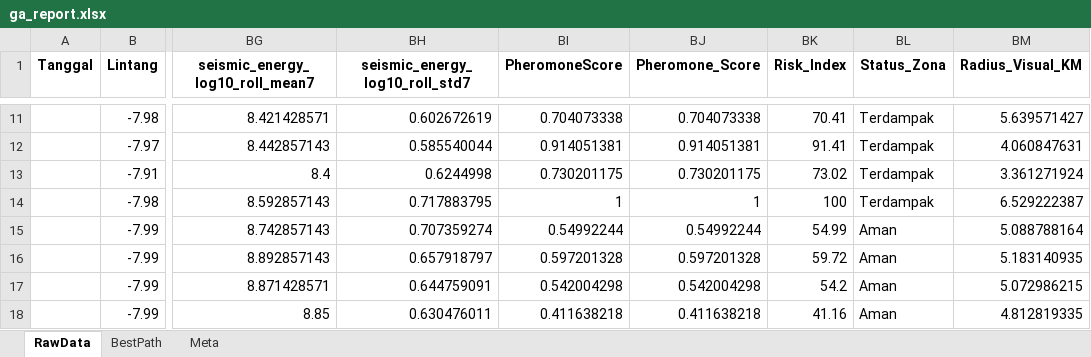
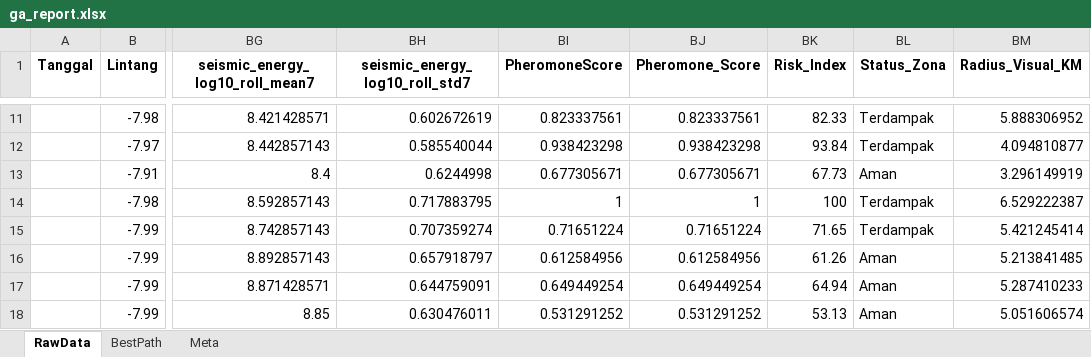
Before and after one commit to Felix-ryn/gempavulkanik, an Excel workbook: output/ga_results/ga_report.xlsx, sheet RawData, drawn as a sheet; only a part is shown, gaps mark what is left out; values as stored, in another font and other column widths than the file's, no borders; the diff covers the shown part only; the diff names each change by its address in the sheet, - before the commit and + after, or states it on an @@ line.

```diff
--- a/output/ga_results/ga_report.xlsx (sheet RawData)
+++ b/output/ga_results/ga_report.xlsx (sheet RawData)
-BI11 (PheromoneScore): 0.704073338
+BI11 (PheromoneScore): 0.823337561
-BJ11 (Pheromone_Score): 0.704073338
+BJ11 (Pheromone_Score): 0.823337561
-BK11 (Risk_Index): 70.41
+BK11 (Risk_Index): 82.33
-BM11 (Radius_Visual_KM): 5.639571427
+BM11 (Radius_Visual_KM): 5.888306952
-BI12 (PheromoneScore): 0.914051381
+BI12 (PheromoneScore): 0.938423298
-BJ12 (Pheromone_Score): 0.914051381
+BJ12 (Pheromone_Score): 0.938423298
-BK12 (Risk_Index): 91.41
+BK12 (Risk_Index): 93.84
-BM12 (Radius_Visual_KM): 4.060847631
+BM12 (Radius_Visual_KM): 4.094810877
-BI13 (PheromoneScore): 0.730201175
+BI13 (PheromoneScore): 0.677305671
-BJ13 (Pheromone_Score): 0.730201175
+BJ13 (Pheromone_Score): 0.677305671
-BK13 (Risk_Index): 73.02
+BK13 (Risk_Index): 67.73
-BL13 (Status_Zona): Terdampak
+BL13 (Status_Zona): Aman
-BM13 (Radius_Visual_KM): 3.361271924
+BM13 (Radius_Visual_KM): 3.296149919
-BI15 (PheromoneScore): 0.54992244
+BI15 (PheromoneScore): 0.71651224
-BJ15 (Pheromone_Score): 0.54992244
+BJ15 (Pheromone_Score): 0.71651224
-BK15 (Risk_Index): 54.99
+BK15 (Risk_Index): 71.65
-BL15 (Status_Zona): Aman
+BL15 (Status_Zona): Terdampak
-BM15 (Radius_Visual_KM): 5.088788164
+BM15 (Radius_Visual_KM): 5.421245414
-BI16 (PheromoneScore): 0.597201328
+BI16 (PheromoneScore): 0.612584956
-BJ16 (Pheromone_Score): 0.597201328
+BJ16 (Pheromone_Score): 0.612584956
-BK16 (Risk_Index): 59.72
+BK16 (Risk_Index): 61.26
-BM16 (Radius_Visual_KM): 5.183140935
+BM16 (Radius_Visual_KM): 5.213841485
-BI17 (PheromoneScore): 0.542004298
+BI17 (PheromoneScore): 0.649449254
-BJ17 (Pheromone_Score): 0.542004298
+BJ17 (Pheromone_Score): 0.649449254
-BK17 (Risk_Index): 54.2
+BK17 (Risk_Index): 64.94
-BM17 (Radius_Visual_KM): 5.072986215
+BM17 (Radius_Visual_KM): 5.287410233
-BI18 (PheromoneScore): 0.411638218
+BI18 (PheromoneScore): 0.531291252
-BJ18 (Pheromone_Score): 0.411638218
+BJ18 (Pheromone_Score): 0.531291252
-BK18 (Risk_Index): 41.16
+BK18 (Risk_Index): 53.13
-BM18 (Radius_Visual_KM): 4.812819335
+BM18 (Radius_Visual_KM): 5.051606574
```
Also changed, not shown: 48 edited cells elsewhere in this sheet, sheet BestPath, sheet Meta, output/aco_results/aco_zoning_data_for_lstm.xlsx, 42 other files.
